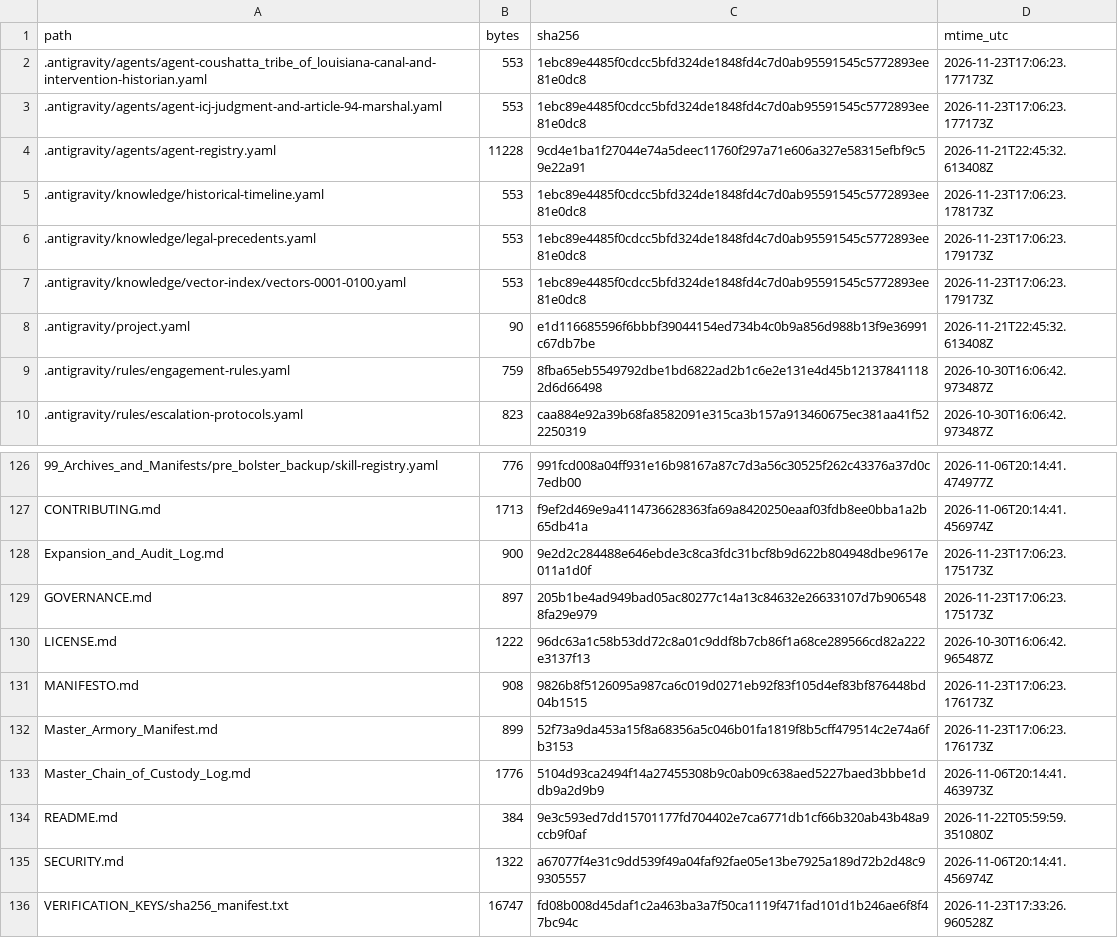
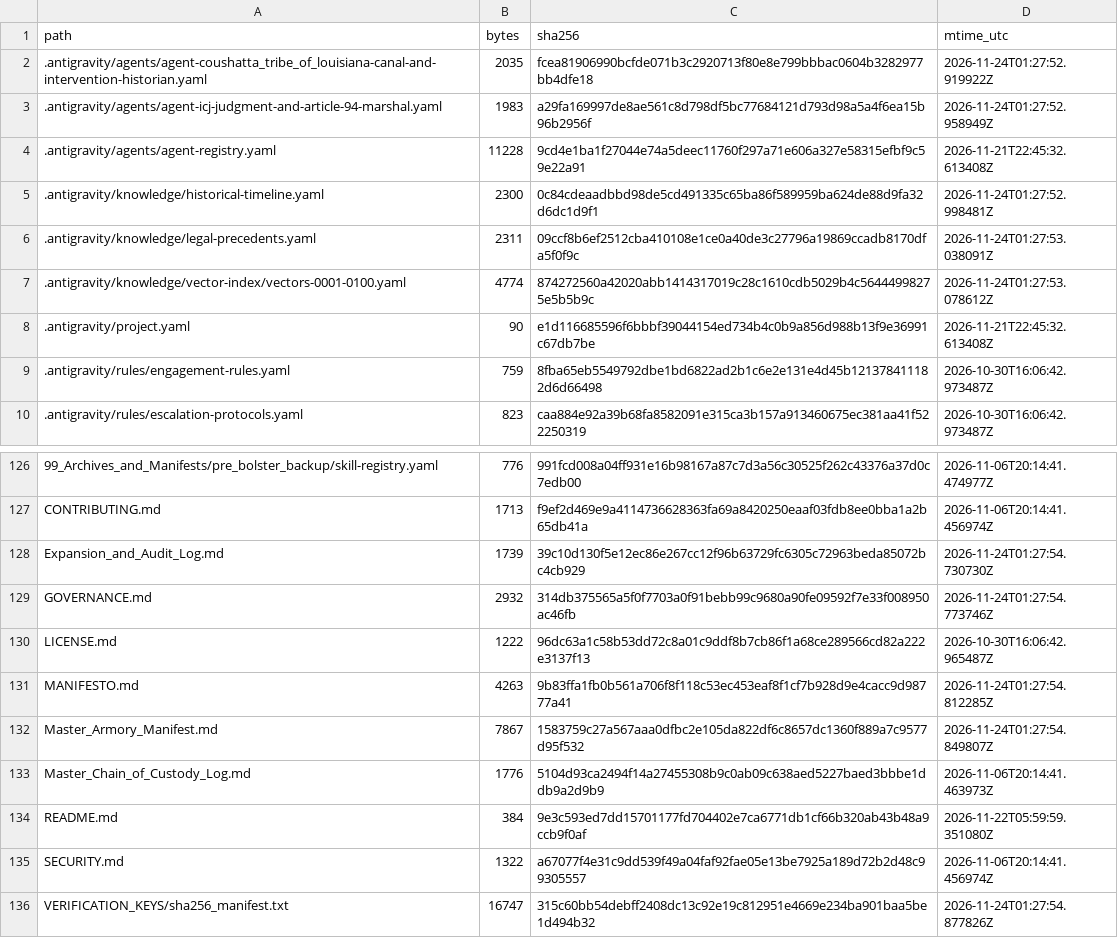
Before and after one commit to GlobalRestitutionAlliance/turtle-island-us-la-coushatta-tribe-of-louisiana-master-litigation, a CSV file: 99_Archives_and_Manifests/MANIFEST_SHA256.csv, drawn as a sheet; only a part is shown, gaps mark what is left out; the diff covers the shown part only.

```diff
--- a/99_Archives_and_Manifests/MANIFEST_SHA256.csv
+++ b/99_Archives_and_Manifests/MANIFEST_SHA256.csv
@@ -1,8 +1,8 @@
 path,bytes,sha256,mtime_utc
-.antigravity/agents/agent-coushatta_tribe_of_louisiana-canal-and-intervention-historian.yaml,553,1ebc89e4485f0cdcc5bfd324de1848fd4c7d0ab95591545c5772893ee81e0dc8,2026-11-23T17:06:23.177173Z
-.antigravity/agents/agent-icj-judgment-and-article-94-marshal.yaml,553,1ebc89e4485f0cdcc5bfd324de1848fd4c7d0ab95591545c5772893ee81e0dc8,2026-11-23T17:06:23.177173Z
+.antigravity/agents/agent-coushatta_tribe_of_louisiana-canal-and-intervention-historian.yaml,2035,fcea81906990bcfde071b3c2920713f80e8e799bbbac0604b3282977bb4dfe18,2026-11-24T01:27:52.919922Z
+.antigravity/agents/agent-icj-judgment-and-article-94-marshal.yaml,1983,a29fa169997de8ae561c8d798df5bc77684121d793d98a5a4f6ea15b96b2956f,2026-11-24T01:27:52.958949Z
 .antigravity/agents/agent-registry.yaml,11228,9cd4e1ba1f27044e74a5deec11760f297a71e606a327e58315efbf9c59e22a91,2026-11-21T22:45:32.613408Z
-.antigravity/knowledge/historical-timeline.yaml,553,1ebc89e4485f0cdcc5bfd324de1848fd4c7d0ab95591545c5772893ee81e0dc8,2026-11-23T17:06:23.178173Z
-.antigravity/knowledge/legal-precedents.yaml,553,1ebc89e4485f0cdcc5bfd324de1848fd4c7d0ab95591545c5772893ee81e0dc8,2026-11-23T17:06:23.179173Z
-.antigravity/knowledge/vector-index/vectors-0001-0100.yaml,553,1ebc89e4485f0cdcc5bfd324de1848fd4c7d0ab95591545c5772893ee81e0dc8,2026-11-23T17:06:23.179173Z
+.antigravity/knowledge/historical-timeline.yaml,2300,0c84cdeaadbbd98de5cd491335c65ba86f589959ba624de88d9fa32d6dc1d9f1,2026-11-24T01:27:52.998481Z
+.antigravity/knowledge/legal-precedents.yaml,2311,09ccf8b6ef2512cba410108e1ce0a40de3c27796a19869ccadb8170dfa5f0f9c,2026-11-24T01:27:53.038091Z
+.antigravity/knowledge/vector-index/vectors-0001-0100.yaml,4774,874272560a42020abb1414317019c28c1610cdb5029b4c56444998275e5b5b9c,2026-11-24T01:27:53.078612Z
 .antigravity/project.yaml,90,e1d116685596f6bbbf39044154ed734b4c0b9a856d988b13f9e36991c67db7be,2026-11-21T22:45:32.613408Z
@@ -127,7 +127,7 @@ path,bytes,sha256,mtime_utc
 CONTRIBUTING.md,1713,f9ef2d469e9a4114736628363fa69a8420250eaaf03fdb8ee0bba1a2b65db41a,2026-11-06T20:14:41.456974Z
-Expansion_and_Audit_Log.md,900,9e2d2c284488e646ebde3c8ca3fdc31bcf8b9d622b804948dbe9617e011a1d0f,2026-11-23T17:06:23.175173Z
-GOVERNANCE.md,897,205b1be4ad949bad05ac80277c14a13c84632e26633107d7b9065488fa29e979,2026-11-23T17:06:23.175173Z
+Expansion_and_Audit_Log.md,1739,39c10d130f5e12ec86e267cc12f96b63729fc6305c72963beda85072bc4cb929,2026-11-24T01:27:54.730730Z
+GOVERNANCE.md,2932,314db375565a5f0f7703a0f91bebb99c9680a90fe09592f7e33f008950ac46fb,2026-11-24T01:27:54.773746Z
 LICENSE.md,1222,96dc63a1c58b53dd72c8a01c9ddf8b7cb86f1a68ce289566cd82a222e3137f13,2026-10-30T16:06:42.965487Z
-MANIFESTO.md,908,9826b8f5126095a987ca6c019d0271eb92f83f105d4ef83bf876448bd04b1515,2026-11-23T17:06:23.176173Z
-Master_Armory_Manifest.md,899,52f73a9da453a15f8a68356a5c046b01fa1819f8b5cff479514c2e74a6fb3153,2026-11-23T17:06:23.176173Z
+MANIFESTO.md,4263,9b83ffa1fb0b561a706f8f118c53ec453eaf8f1cf7b928d9e4cacc9d98777a41,2026-11-24T01:27:54.812285Z
+Master_Armory_Manifest.md,7867,1583759c27a567aaa0dfbc2e105da822df6c8657dc1360f889a7c9577d95f532,2026-11-24T01:27:54.849807Z
 Master_Chain_of_Custody_Log.md,1776,5104d93ca2494f14a27455308b9c0ab09c638aed5227baed3bbbe1ddb9a2d9b9,2026-11-06T20:14:41.463973Z
@@ -135,2 +135,2 @@ README.md,384,9e3c593ed7dd15701177fd704402e7ca6771db1cf66b320ab43b48a9ccb9f0af,2
 SECURITY.md,1322,a67077f4e31c9dd539f49a04faf92fae05e13be7925a189d72b2d48c99305557,2026-11-06T20:14:41.456974Z
-VERIFICATION_KEYS/sha256_manifest.txt,16747,fd08b008d45daf1c2a463ba3a7f50ca1119f471fad101d1b246ae6f8f47bc94c,2026-11-23T17:33:26.960528Z
+VERIFICATION_KEYS/sha256_manifest.txt,16747,315c60bb54debff2408dc13c92e19c812951e4669e234ba901baa5be1d494b32,2026-11-24T01:27:54.877826Z
```
Also changed, not shown: 81 edited cells elsewhere in this file, 37 other files.
